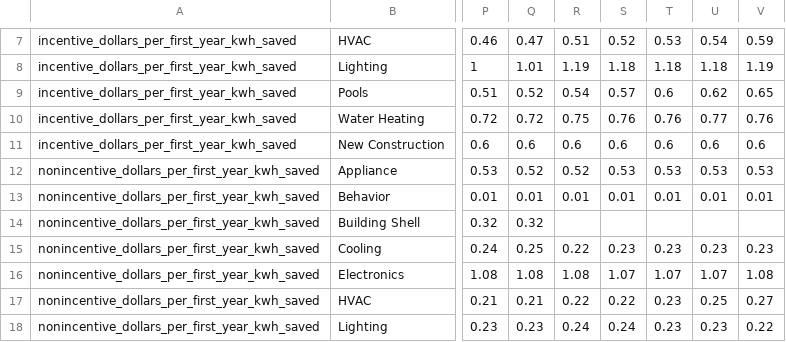
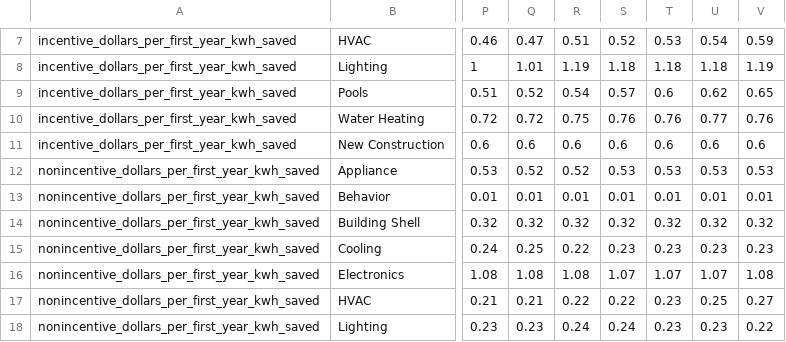
Before and after one commit to PSEHE/harboropt, a CSV file: data/cmua_ladwp_residential_EEcosts.csv, drawn as a sheet; only a part is shown, gaps mark what is left out; the diff names each change by its address in the sheet, - before the commit and + after, or states it on an @@ line.

```diff
--- a/data/cmua_ladwp_residential_EEcosts.csv
+++ b/data/cmua_ladwp_residential_EEcosts.csv
-R14: (empty)
+R14: 0.32
-S14: (empty)
+S14: 0.32
-T14: (empty)
+T14: 0.32
-U14: (empty)
+U14: 0.32
-V14: (empty)
+V14: 0.32
```
Also changed, not shown: data/cmua_ladwp_C&I_EEcosts.csv, data/resources.csv, 12 other files.
